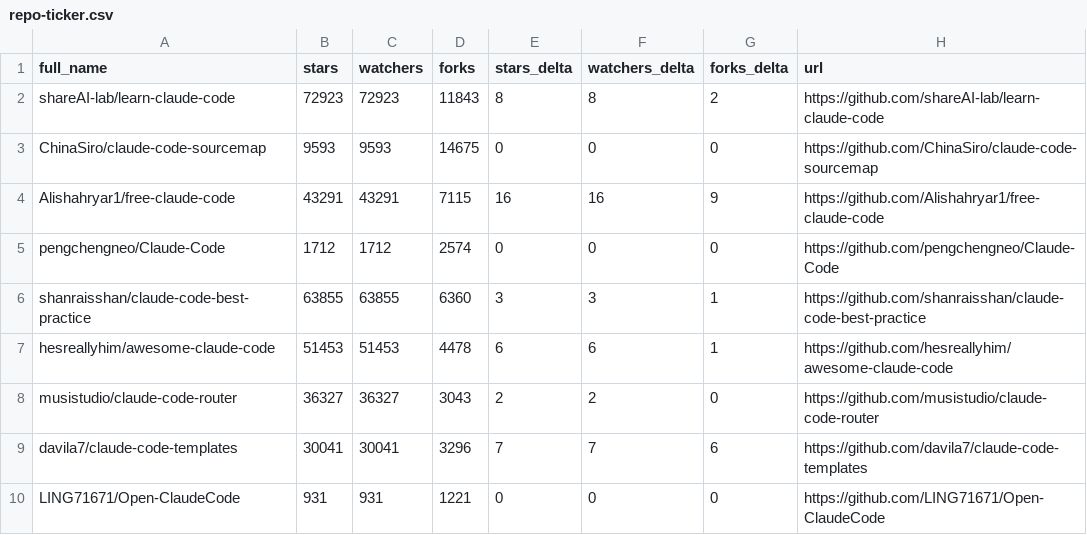
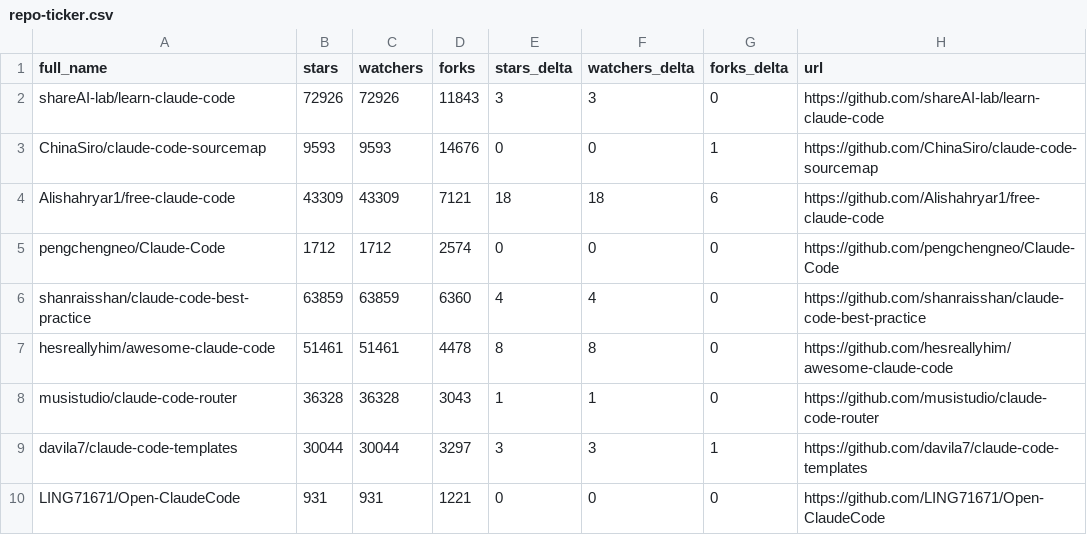
Before and after one commit to mattburnham/awesome-claude-code, a CSV file: data/repo-ticker.csv, drawn as a sheet; only a part is shown; the diff covers the shown part only.

```diff
--- a/data/repo-ticker.csv
+++ b/data/repo-ticker.csv
@@ -1,10 +1,10 @@
 full_name,stars,watchers,forks,stars_delta,watchers_delta,forks_delta,url
-shareAI-lab/learn-claude-code,72923,72923,11843,8,8,2,https://github.com/shareAI-lab/learn-claude-code
-ChinaSiro/claude-code-sourcemap,9593,9593,14675,0,0,0,https://github.com/ChinaSiro/claude-code-sourcemap
-Alishahryar1/free-claude-code,43291,43291,7115,16,16,9,https://github.com/Alishahryar1/free-claude-code
+shareAI-lab/learn-claude-code,72926,72926,11843,3,3,0,https://github.com/shareAI-lab/learn-claude-code
+ChinaSiro/claude-code-sourcemap,9593,9593,14676,0,0,1,https://github.com/ChinaSiro/claude-code-sourcemap
+Alishahryar1/free-claude-code,43309,43309,7121,18,18,6,https://github.com/Alishahryar1/free-claude-code
 pengchengneo/Claude-Code,1712,1712,2574,0,0,0,https://github.com/pengchengneo/Claude-Code
-shanraisshan/claude-code-best-practice,63855,63855,6360,3,3,1,https://github.com/shanraisshan/claude-code-best-practice
-hesreallyhim/awesome-claude-code,51453,51453,4478,6,6,1,https://github.com/hesreallyhim/awesome-claude-code
-musistudio/claude-code-router,36327,36327,3043,2,2,0,https://github.com/musistudio/claude-code-router
-davila7/claude-code-templates,30041,30041,3296,7,7,6,https://github.com/davila7/claude-code-templates
+shanraisshan/claude-code-best-practice,63859,63859,6360,4,4,0,https://github.com/shanraisshan/claude-code-best-practice
+hesreallyhim/awesome-claude-code,51461,51461,4478,8,8,0,https://github.com/hesreallyhim/awesome-claude-code
+musistudio/claude-code-router,36328,36328,3043,1,1,0,https://github.com/musistudio/claude-code-router
+davila7/claude-code-templates,30044,30044,3297,3,3,1,https://github.com/davila7/claude-code-templates
 LING71671/Open-ClaudeCode,931,931,1221,0,0,0,https://github.com/LING71671/Open-ClaudeCode
```
Also changed, not shown: 3 added rows, 3 removed rows, 2 moved rows and 94 edited cells elsewhere in this file, 2 other files.
